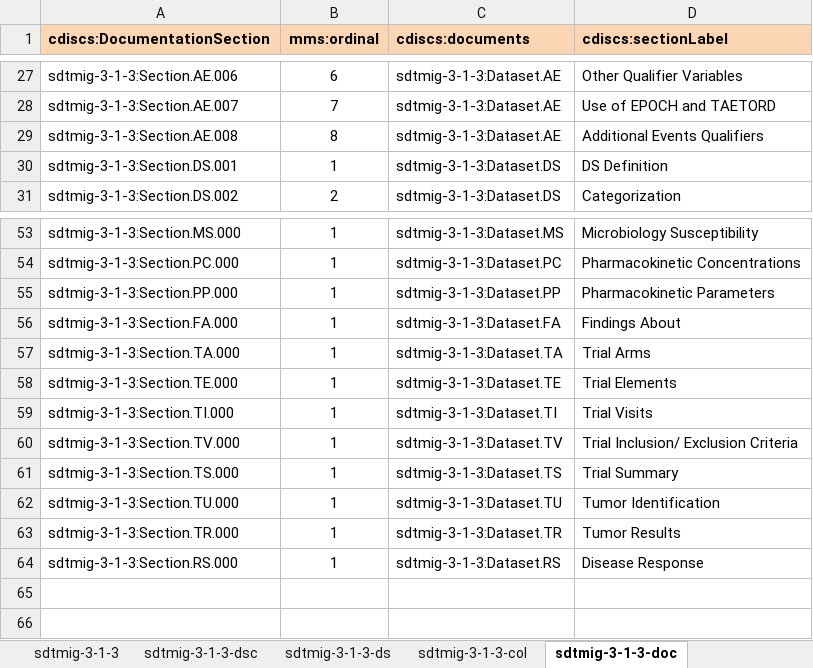
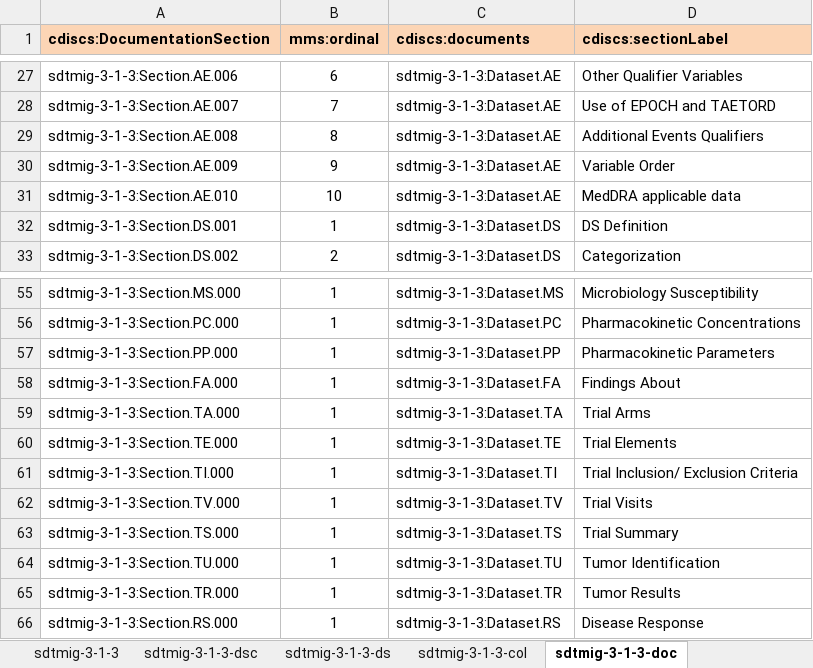
Before and after one commit to phuse-org/rdf.cdisc.org, an Excel workbook: import-files/sdtmig-3-1-3.xlsx, sheet sdtmig-3-1-3-doc, drawn as a sheet; only a part is shown, gaps mark what is left out; values as stored, in another font and other column widths than the file's, no borders; addresses are those after the commit; the diff names each change by its address in the sheet, - before the commit and + after, or states it on an @@ line.

Commit message:
Updates from CDISC Public review.

```diff
--- a/import-files/sdtmig-3-1-3.xlsx (sheet sdtmig-3-1-3-doc)
+++ b/import-files/sdtmig-3-1-3.xlsx (sheet sdtmig-3-1-3-doc)
+row 30: sdtmig-3-1-3:Section.AE.009 | 9 | sdtmig-3-1-3:Dataset.AE | Variable Order
+row 31: sdtmig-3-1-3:Section.AE.010 | 10 | sdtmig-3-1-3:Dataset.AE | MedDRA applicable data
-D61 (cdiscs:sectionLabel): Trial Visits
+D61 (cdiscs:sectionLabel): Trial Inclusion/ Exclusion Criteria
-D62 (cdiscs:sectionLabel): Trial Inclusion/ Exclusion Criteria
+D62 (cdiscs:sectionLabel): Trial Visits
```
Also changed, not shown: sheet sdtmig-3-1-3-assu, sheet sdtmig-3-1-3-col, import-files/adamig-1-0.xlsx, 8 other files.
